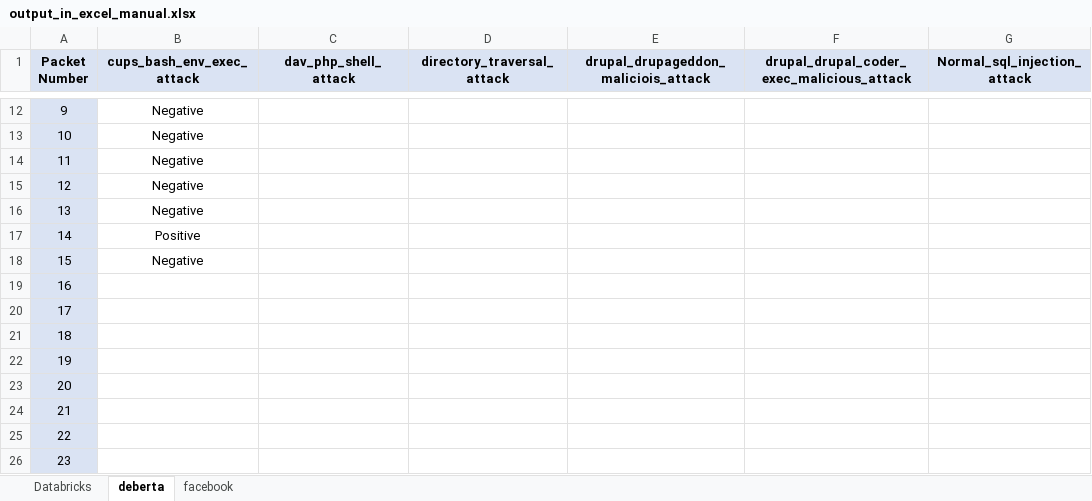
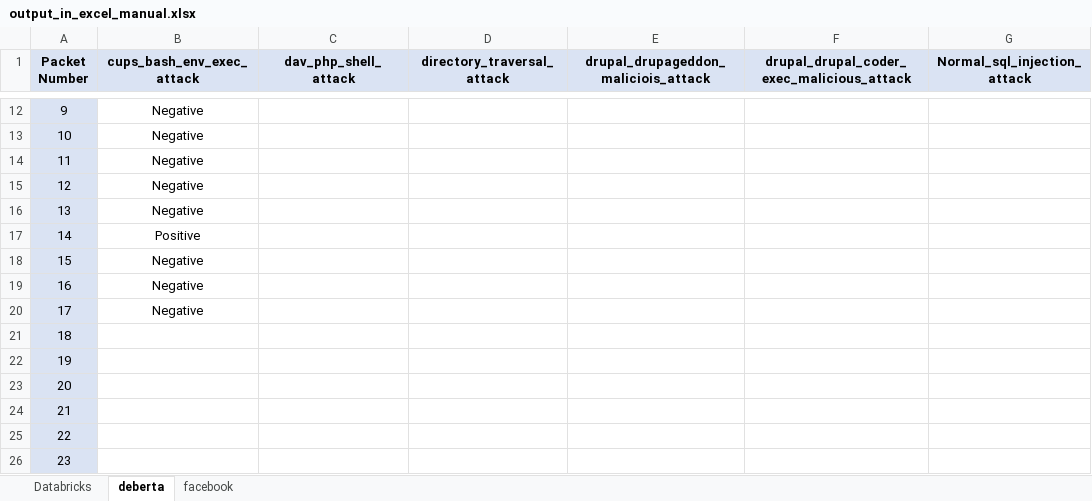
Before and after one commit to niting3c/AiPacketClassifier, an Excel workbook: output_in_excel_manual.xlsx, sheet deberta, drawn as a sheet; only a part is shown, gaps mark what is left out; values as stored, in another font and other column widths than the file's, no borders; the diff names each change by its address in the sheet, - before the commit and + after, or states it on an @@ line.

```diff
--- a/output_in_excel_manual.xlsx (sheet deberta)
+++ b/output_in_excel_manual.xlsx (sheet deberta)
-B19:B20 (cups_bash_env_exec_attack): (empty)
+B19:B20 (cups_bash_env_exec_attack): Negative
```
Also changed, not shown: 1 other file.
